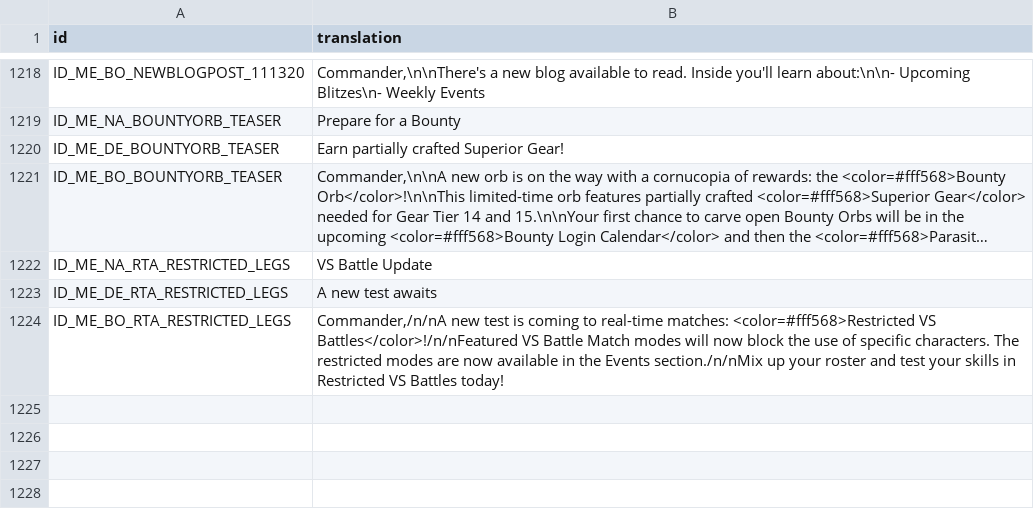
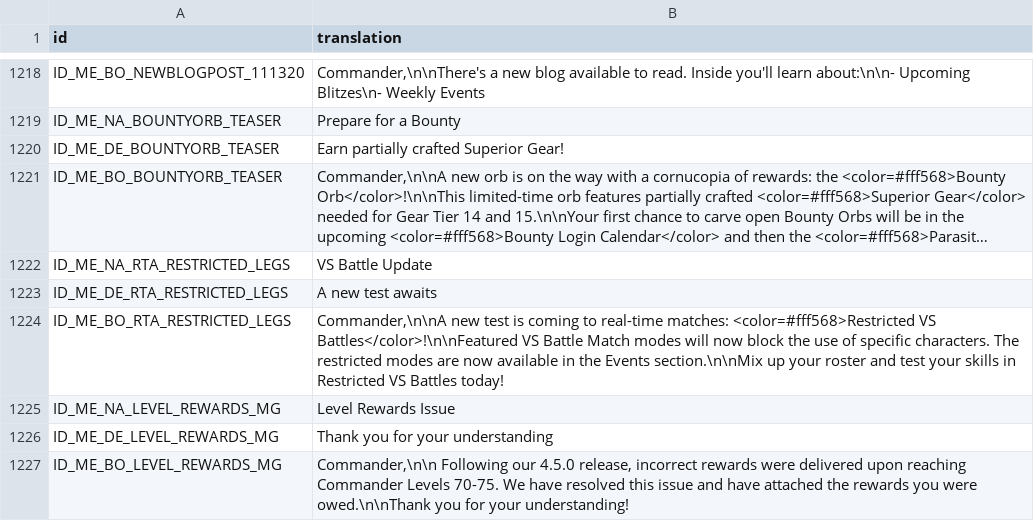
Before and after one commit to zexaf1/msf-datamine, a CSV file: Config/m3localization/inbox.csv, drawn as a sheet; only a part is shown, gaps mark what is left out; long unchanged cells end in ….

```diff
--- a/Config/m3localization/inbox.csv
+++ b/Config/m3localization/inbox.csv
@@ -1223,2 +1223,5 @@ ID_ME_NA_RTA_RESTRICTED_LEGS,VS Battle Update
 ID_ME_DE_RTA_RESTRICTED_LEGS,A new test awaits
-ID_ME_BO_RTA_RESTRICTED_LEGS,"Commander,/n/nA new test is coming to real-time matches: <color=#fff568>Restricted VS Battles</color>!/n/nFeatured VS Battle Match modes will now block the use of specific characters. The restricted modes are now available in the Events section./n/nMix up your roster and test your skills in Restricted VS Battles today!"
+ID_ME_BO_RTA_RESTRICTED_LEGS,"Commander,\n\nA new test is coming to real-time matches: <color=#fff568>Restricted VS Battles</color>!\n\nFeatured VS Battle Match modes will now block the use of specific characters. The restricted modes are now available in the Events section.\n\nMix up your roster and test your skills in Restricted VS Battles today!"
+ID_ME_NA_LEVEL_REWARDS_MG,Level Rewards Issue
+ID_ME_DE_LEVEL_REWARDS_MG,Thank you for your understanding
+ID_ME_BO_LEVEL_REWARDS_MG,"Commander,\n\n Following our 4.5.0 release, incorrect rewards were delivered upon reaching Commander Levels 70-75. We have resolved this issue and have attached the rewards you were owed.\n\nThank you for your understanding!"
```
Also changed, not shown: Config/m3localization/dialog.csv, Config/m3localization/store.csv, 25 other files.
